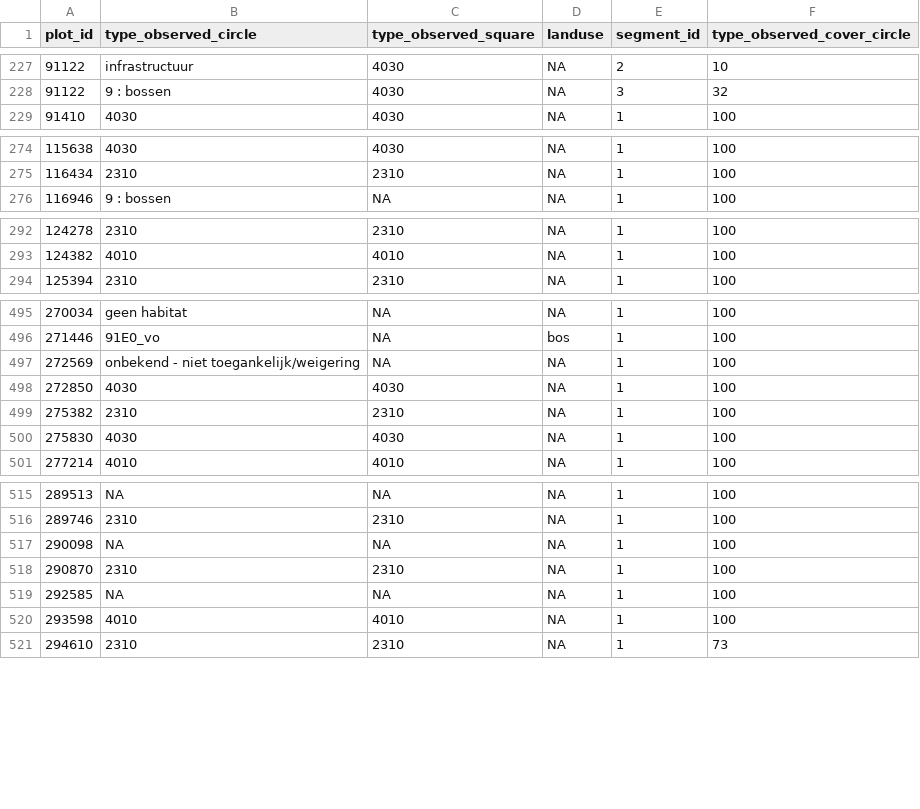
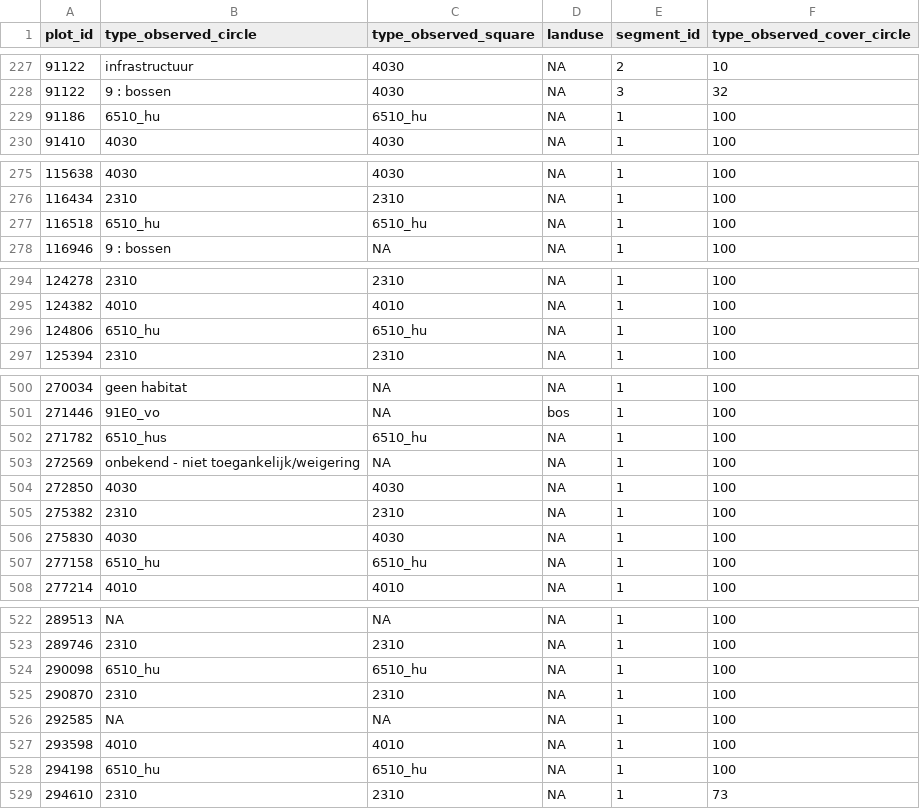
Before and after one commit to inbo/n2khab-mhq-data, a TSV file: processed/fieldmap_mhq/type_observed.tsv, drawn as a sheet; only a part is shown, gaps mark what is left out; the diff covers the shown part only.

```diff
--- a/processed/fieldmap_mhq/type_observed.tsv
+++ b/processed/fieldmap_mhq/type_observed.tsv
@@ -228,2 +228,3 @@ plot_id	type_observed_circle	type_observed_square	landuse	segment_id	type_observ
 91122	9 : bossen	4030	NA	3	32
+91186	6510_hu	6510_hu	NA	1	100
 91410	4030	4030	NA	1	100
@@ -275,2 +276,3 @@ plot_id	type_observed_circle	type_observed_square	landuse	segment_id	type_observ
 116434	2310	2310	NA	1	100
+116518	6510_hu	6510_hu	NA	1	100
 116946	9 : bossen	NA	NA	1	100
@@ -293,2 +295,3 @@ plot_id	type_observed_circle	type_observed_square	landuse	segment_id	type_observ
 124382	4010	4010	NA	1	100
+124806	6510_hu	6510_hu	NA	1	100
 125394	2310	2310	NA	1	100
@@ -496,2 +501,3 @@ plot_id	type_observed_circle	type_observed_square	landuse	segment_id	type_observ
 271446	91E0_vo	NA	bos	1	100
+271782	6510_hus	6510_hu	NA	1	100
 272569	onbekend - niet toegankelijk/weigering	NA	NA	1	100
@@ -500,2 +506,3 @@ plot_id	type_observed_circle	type_observed_square	landuse	segment_id	type_observ
 275830	4030	4030	NA	1	100
+277158	6510_hu	6510_hu	NA	1	100
 277214	4010	4010	NA	1	100
@@ -516,3 +523,3 @@ plot_id	type_observed_circle	type_observed_square	landuse	segment_id	type_observ
 289746	2310	2310	NA	1	100
-290098	NA	NA	NA	1	100
+290098	6510_hu	6510_hu	NA	1	100
 290870	2310	2310	NA	1	100
@@ -520,2 +527,3 @@ plot_id	type_observed_circle	type_observed_square	landuse	segment_id	type_observ
 293598	4010	4010	NA	1	100
+294198	6510_hu	6510_hu	NA	1	100
 294610	2310	2310	NA	1	73
```
Also changed, not shown: 3 added rows and 2 edited cells elsewhere in this file, processed/fieldmap_mhq/cover_veglayers.tsv, processed/fieldmap_mhq/date_assessment.tsv, 9 other files.
